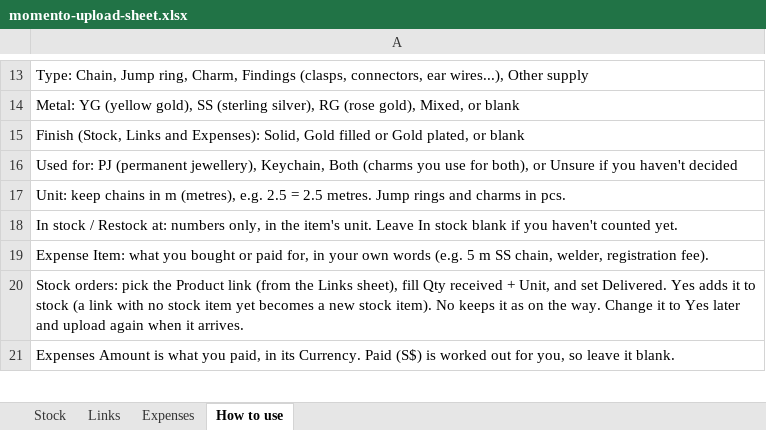
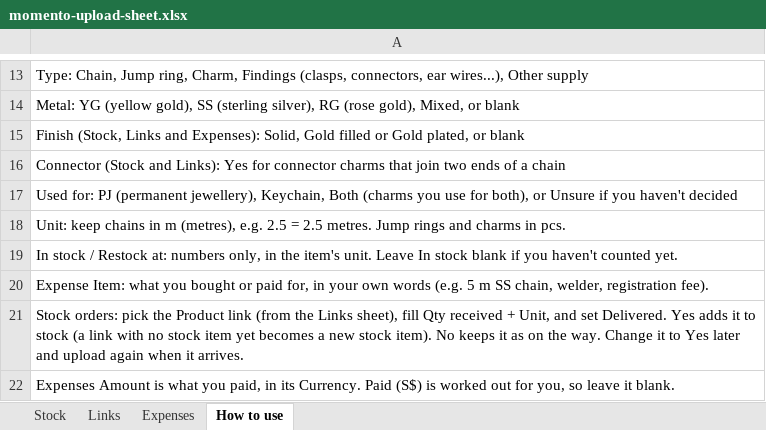
Before and after one commit to jessicaongg/momento, an Excel workbook: momento-upload-sheet.xlsx, sheet How to use, drawn as a sheet; only a part is shown, gaps mark what is left out; values as stored, in another font and other column widths than the file's, no borders; the diff names each change by its address in the sheet, - before the commit and + after, or states it on an @@ line.

```diff
--- a/momento-upload-sheet.xlsx (sheet How to use)
+++ b/momento-upload-sheet.xlsx (sheet How to use)
+row 16: Connector (Stock and Links): Yes for connector charms that join two ends of a chain
```
Also changed, not shown: sheet Stock, sheet Links, 2 other files.
